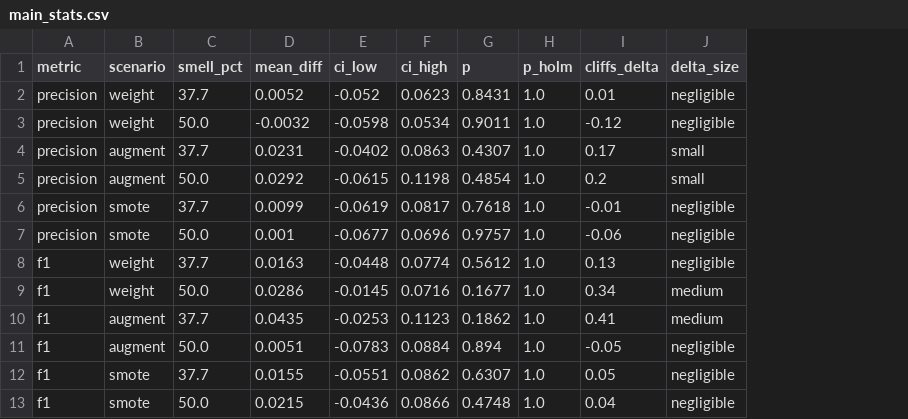
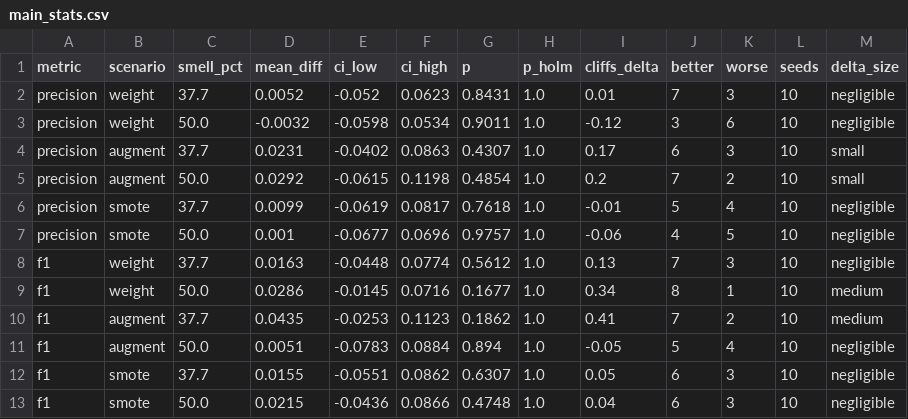
Before and after one commit to hpputro/csd_unix2, a CSV file: results/main_stats.csv, drawn as a sheet; the diff names each change by its address in the sheet, - before the commit and + after, or states it on an @@ line.

```diff
--- a/results/main_stats.csv
+++ b/results/main_stats.csv
+column J (better), rows 2-13: 7 | 3 | 6 | 7 | 5 | 4 | 7 | 8 | 7 | 5 | 6 | 6
+column K (worse), rows 2-13: 3 | 6 | 3 | 2 | 4 | 5 | 3 | 1 | 2 | 4 | 3 | 3
+column L (seeds), rows 2-13: all 10
```
Also changed, not shown: 2 other files.
